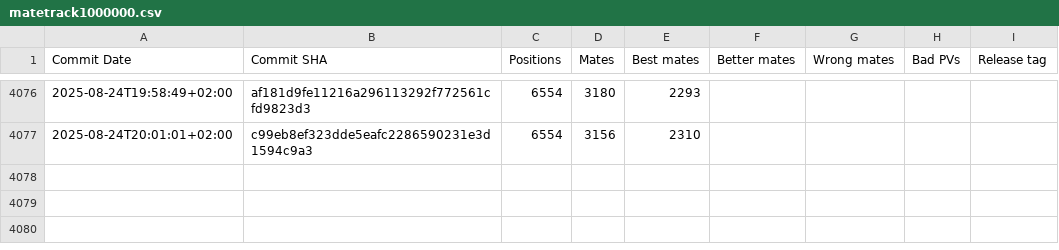
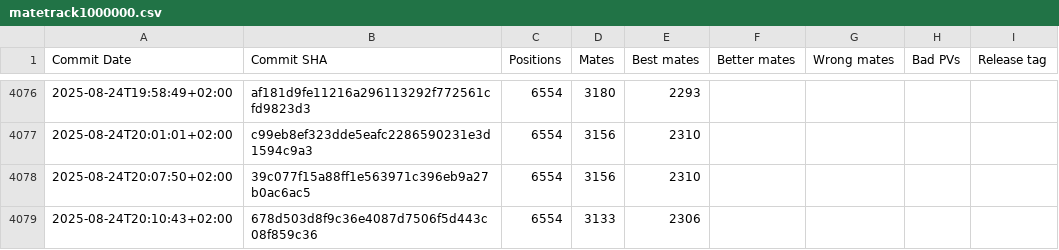
Before and after one commit to vondele/matetrack, a CSV file: matetrack1000000.csv, drawn as a sheet; only a part is shown, gaps mark what is left out; the diff names each change by its address in the sheet, - before the commit and + after, or states it on an @@ line.

```diff
--- a/matetrack1000000.csv
+++ b/matetrack1000000.csv
+row 4078: 2025-08-24T20:07:50+02:00 | 39c077f15a88ff1e563971c396eb9a27b0ac6ac5 | 6554 | 3156 | 2310
+row 4079: 2025-08-24T20:10:43+02:00 | 678d503d8f9c36e4087d7506f5d443c08f859c36 | 6554 | 3133 | 2306
```
Also changed, not shown: 2 other files.
